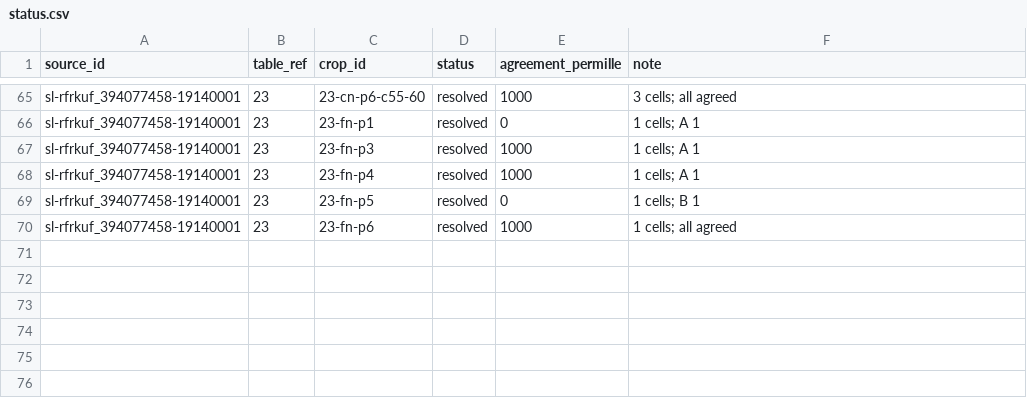
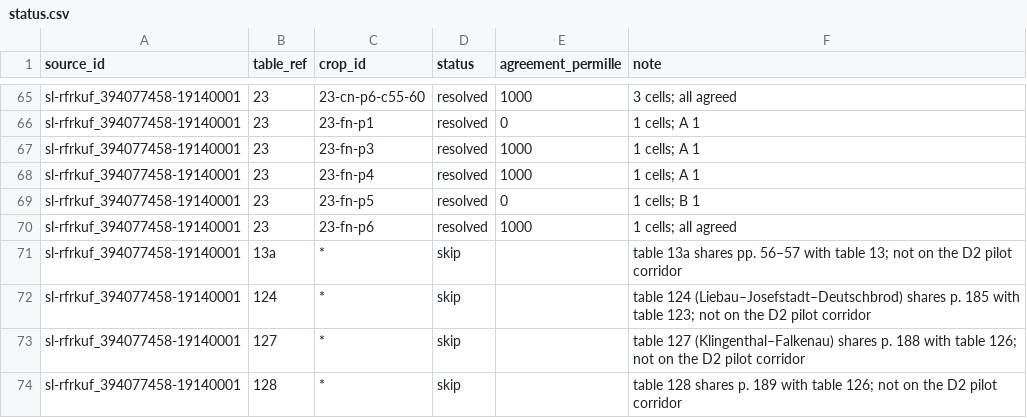
Before and after one commit to degoldschmidt/1900, a CSV file: prototype/data/raw/status.csv, drawn as a sheet; only a part is shown, gaps mark what is left out; the diff names each change by its address in the sheet, - before the commit and + after, or states it on an @@ line.

```diff
--- a/prototype/data/raw/status.csv
+++ b/prototype/data/raw/status.csv
+row 71: sl-rfrkuf_394077458-19140001 | 13a | * | skip |  | table 13a shares pp. 56–57 with table 13; not on the D2 pilot corridor
+row 72: sl-rfrkuf_394077458-19140001 | 124 | * | skip |  | table 124 (Liebau–Josefstadt–Deutschbrod) shares p. 185 with table 123; not on the D2 pilot corridor
+row 73: sl-rfrkuf_394077458-19140001 | 127 | * | skip |  | table 127 (Klingenthal–Falkenau) shares p. 188 with table 126; not on the D2 pilot corridor
+row 74: sl-rfrkuf_394077458-19140001 | 128 | * | skip |  | table 128 shares p. 189 with table 126; not on the D2 pilot corridor
```
Also changed, not shown: 33 other files.
